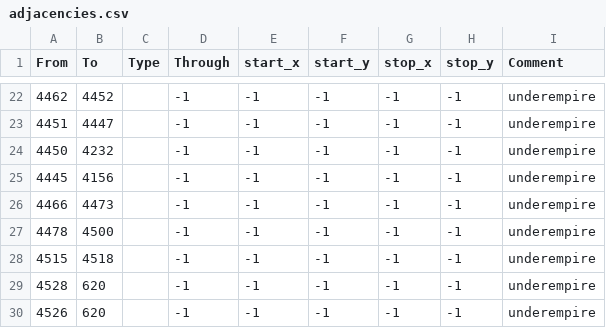
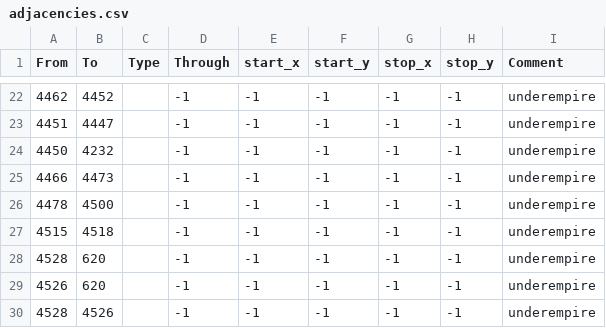
Before and after one commit to unique-usernames-are-annoying/warhammer_fantasy_universalis, a CSV file: map/adjacencies.csv, drawn as a sheet; only a part is shown, gaps mark what is left out; the shorter side is filled out with more unchanged rows.

```diff
--- a/map/adjacencies.csv
+++ b/map/adjacencies.csv
@@ -24,3 +24,2 @@ From;To;Type;Through;start_x;start_y;stop_x;stop_y;Comment
 4450;4232;;-1;-1;-1;-1;-1;underempire
-4445;4156;;-1;-1;-1;-1;-1;underempire
 4466;4473;;-1;-1;-1;-1;-1;underempire
```
Also changed, not shown: 8 other files.
